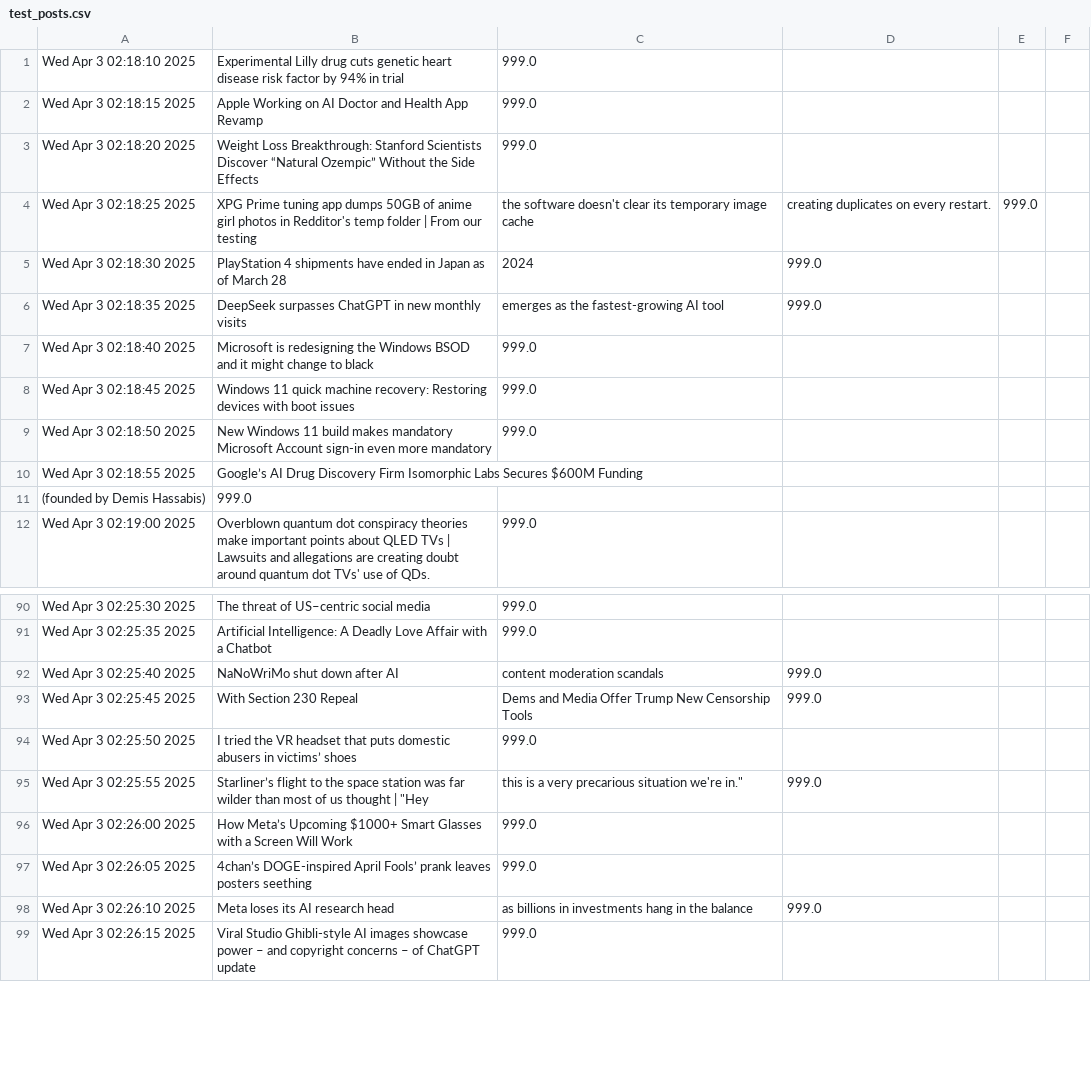
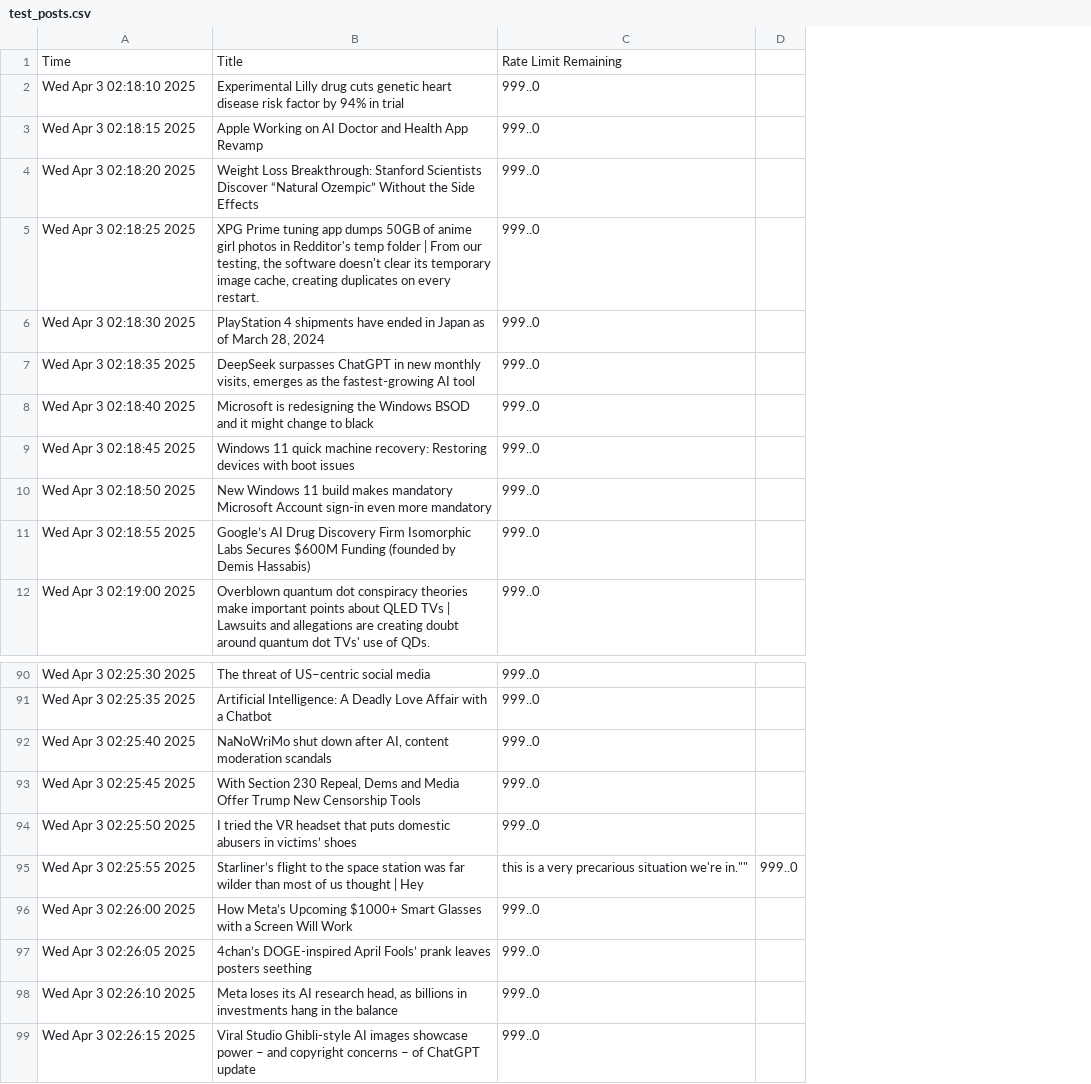
Before and after one commit to abhithombare45/Sentiment_dashboard, a CSV file: src/test_posts.csv, drawn as a sheet; only a part is shown, gaps mark what is left out; removed rows and columns are numbered as before the commit, all else as after; the diff covers the shown part only; the diff names each change by its address in the sheet, - before the commit and + after, or states it on an @@ line.

```diff
--- a/src/test_posts.csv
+++ b/src/test_posts.csv
-column C, rows 1-9: 999.0 | 999.0 | 999.0 | the software doesn't clear its temporary image cache | 2024 | emerges as the fastest-growing AI tool | 999.0 | 999.0 | 999.0; row 12: 999.0; rows 90-99: 999.0 | 999.0 | content moderation scandals | Dems and Media Offer Trump New Censorship Tools | 999.0 | this is a very precarious situation we're in." | 999.0 | 999.0 | as billions in investments hang in the balance | 999.0
-column D, rows 4-6: creating duplicates on every restart. | 999.0 | 999.0; rows 92-98: 999.0 | 999.0 |  | 999.0 |  |  | 999.0
-column E, row 4: 999.0
-column F, empty
+column C, rows 2-12: all 999..0; rows 90-99: 999..0 | 999..0 | 999..0 | 999..0 | 999..0 | this is a very precarious situation we're in."" | 999..0 | 999..0 | 999..0 | 999..0
+column D, row 95: 999..0
+row 1: Time | Title | Rate Limit Remaining
-B5: …From our testing
+B5: …From our testing, the software doesn't clear its temporary image cache, creating duplicates on every restart.
-B6: …of March 28
+B6: …of March 28, 2024
-B7: …new monthly visits
+B7: …new monthly visits, emerges as the fastest-growing AI tool
-B11: …$600M Funding
+B11: …$600M Funding (founded by Demis Hassabis)
-row 11: (founded by Demis Hassabis) | 999.0
-B92: NaNoWriMo shut down after AI
+B92: NaNoWriMo shut down after AI, content moderation scandals
-B93: …Section 230 Repeal
+B93: …Section 230 Repeal, Dems and Media Offer Trump New Censorship Tools
-B95: …thought | "Hey
+B95: …thought | Hey
-B98: …AI research head
+B98: …AI research head, as billions in investments hang in the balance
```
Also changed, not shown: 18 edited cells elsewhere in this file, 2 other files.
